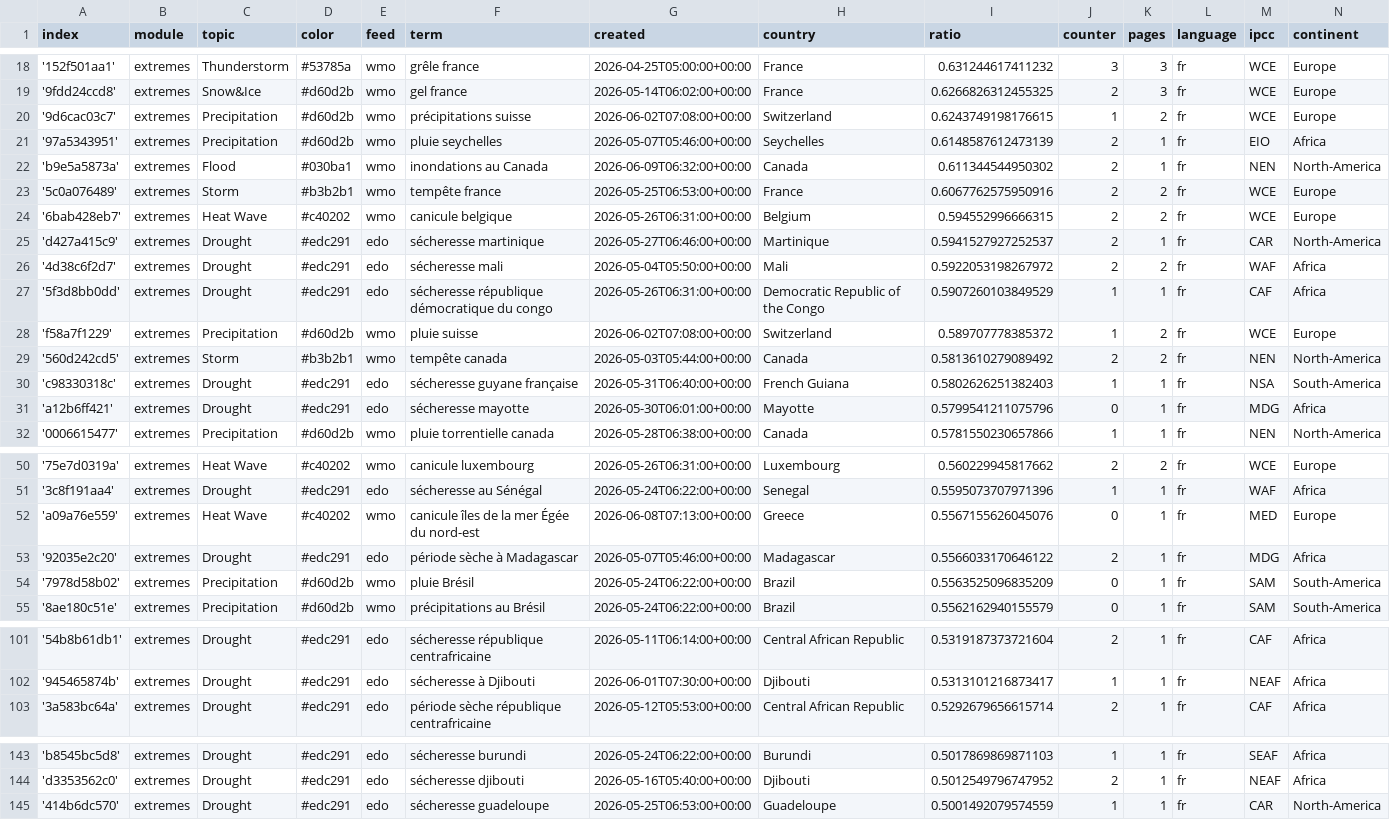
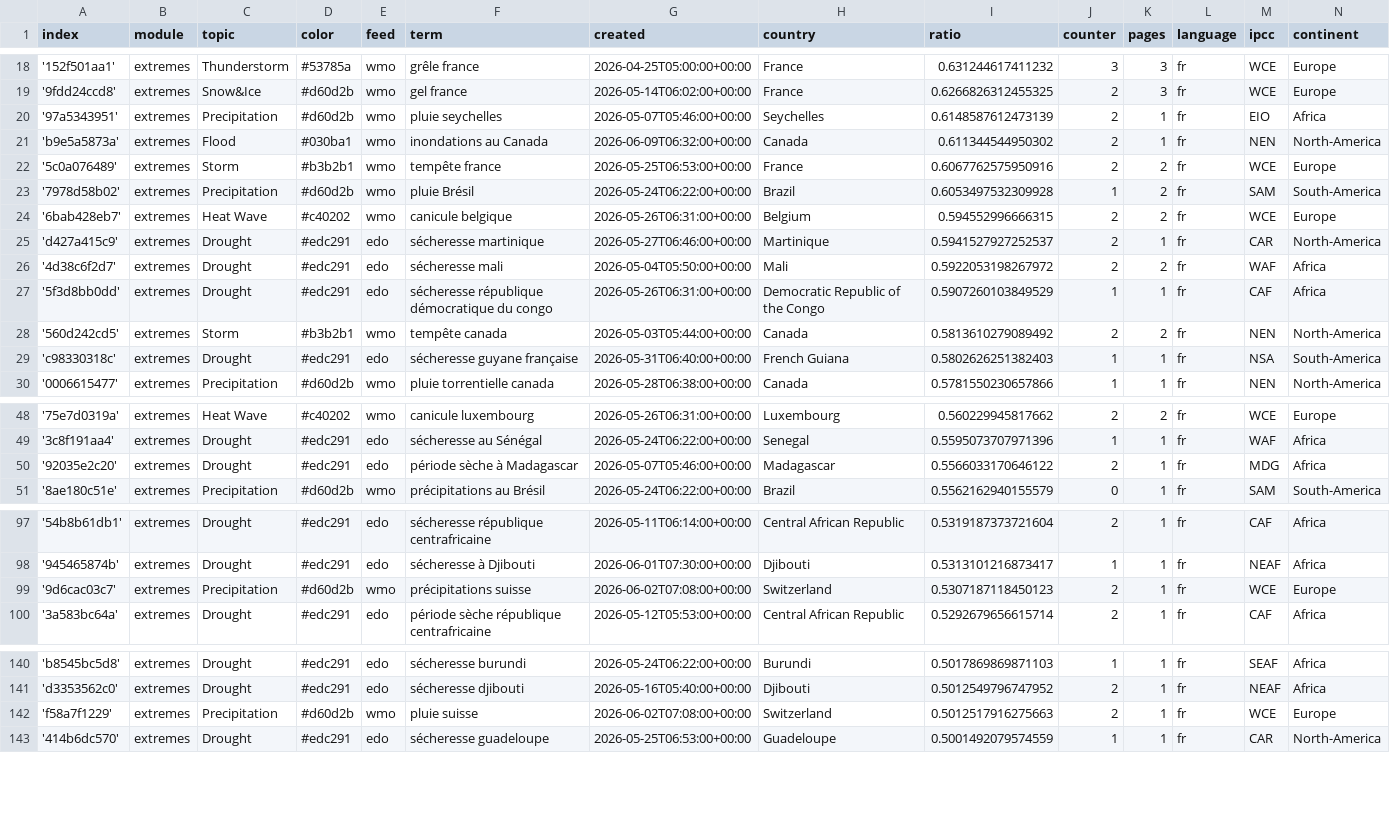
Before and after one commit to TinoH91news/frenchExtremes, a CSV file: terms.csv, drawn as a sheet; only a part is shown, gaps mark what is left out; removed rows and columns are numbered as before the commit, all else as after; the diff covers the shown part only; the diff names each change by its address in the sheet, - before the commit and + after, or states it on an @@ line.

```diff
--- a/terms.csv
+++ b/terms.csv
-row 20: '9d6cac03c7' | extremes | Precipitation | #d60d2b | wmo | précipitations suisse | 2026-06-02T07:08:00+00:00 | Switzerland | 0.6243749198176615 | 1 | 2 | fr | WCE | Europe
+row 23: '7978d58b02' | extremes | Precipitation | #d60d2b | wmo | pluie Brésil | 2026-05-24T06:22:00+00:00 | Brazil | 0.6053497532309928 | 1 | 2 | fr | SAM | South-America
-row 28: 'f58a7f1229' | extremes | Precipitation | #d60d2b | wmo | pluie suisse | 2026-06-02T07:08:00+00:00 | Switzerland | 0.589707778385372 | 1 | 2 | fr | WCE | Europe
-row 31: 'a12b6ff421' | extremes | Drought | #edc291 | edo | sécheresse mayotte | 2026-05-30T06:01:00+00:00 | Mayotte | 0.5799541211075796 | 0 | 1 | fr | MDG | Africa
-row 52: 'a09a76e559' | extremes | Heat Wave | #c40202 | wmo | canicule îles de la mer Égée du nord-est | 2026-06-08T07:13:00+00:00 | Greece | 0.5567155626045076 | 0 | 1 | fr | MED | Europe
-row 54: '7978d58b02' | extremes | Precipitation | #d60d2b | wmo | pluie Brésil | 2026-05-24T06:22:00+00:00 | Brazil | 0.5563525096835209 | 0 | 1 | fr | SAM | South-America
+row 99: '9d6cac03c7' | extremes | Precipitation | #d60d2b | wmo | précipitations suisse | 2026-06-02T07:08:00+00:00 | Switzerland | 0.5307187118450123 | 2 | 1 | fr | WCE | Europe
+row 142: 'f58a7f1229' | extremes | Precipitation | #d60d2b | wmo | pluie suisse | 2026-06-02T07:08:00+00:00 | Switzerland | 0.5012517916275663 | 2 | 1 | fr | WCE | Europe
```
Also changed, not shown: 2 added rows elsewhere in this file, cxsv/news_2026_05.csv, cxsv/news_2026_06.csv.
